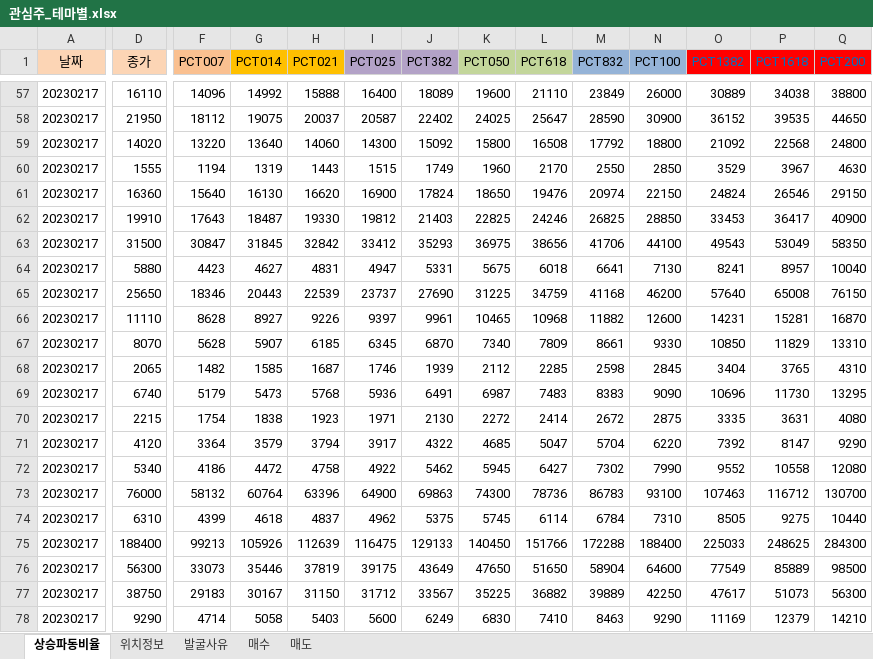
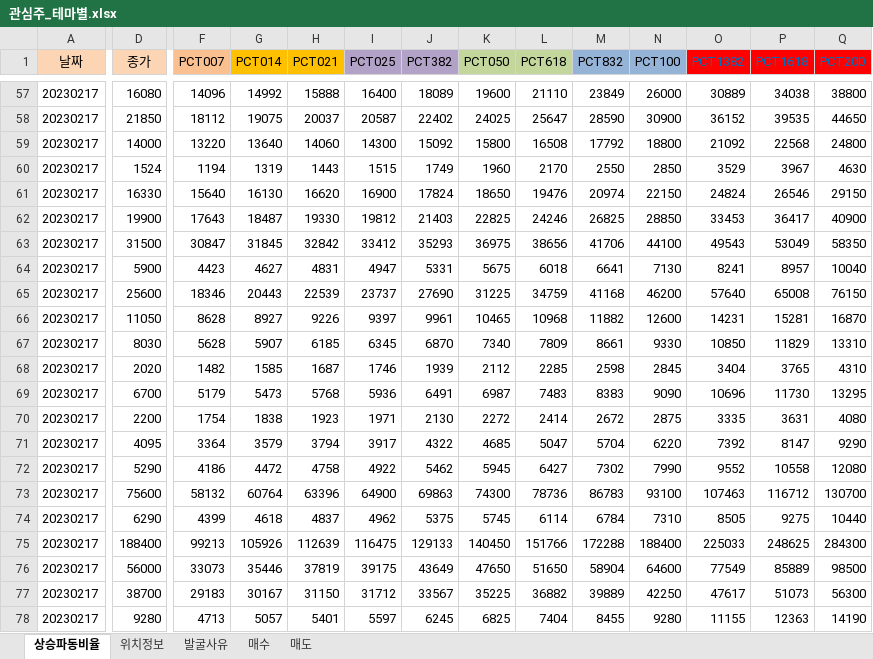
Before and after one commit to wndskim/stock, an Excel workbook: Data/관심주_테마별.xlsx, sheet 상승파동비율, drawn as a sheet; only a part is shown, gaps mark what is left out; values as stored, in another font and other column widths than the file's, no borders; the diff covers the shown part only; the diff names each change by its address in the sheet, - before the commit and + after, or states it on an @@ line.

```diff
--- a/Data/관심주_테마별.xlsx (sheet 상승파동비율)
+++ b/Data/관심주_테마별.xlsx (sheet 상승파동비율)
-D57 (종가): 16110
+D57 (종가): 16080
-D58 (종가): 21950
+D58 (종가): 21850
-D59 (종가): 14020
+D59 (종가): 14000
-D60 (종가): 1555
+D60 (종가): 1524
-D61 (종가): 16360
+D61 (종가): 16330
-D62 (종가): 19910
+D62 (종가): 19900
-D64 (종가): 5880
+D64 (종가): 5900
-D65 (종가): 25650
+D65 (종가): 25600
-D66 (종가): 11110
+D66 (종가): 11050
-D67 (종가): 8070
+D67 (종가): 8030
-D68 (종가): 2065
+D68 (종가): 2020
-D69 (종가): 6740
+D69 (종가): 6700
-D70 (종가): 2215
+D70 (종가): 2200
-D71 (종가): 4120
+D71 (종가): 4095
-D72 (종가): 5340
+D72 (종가): 5290
-D73 (종가): 76000
+D73 (종가): 75600
-D74 (종가): 6310
+D74 (종가): 6290
-D76 (종가): 56300
+D76 (종가): 56000
-D77 (종가): 38750
+D77 (종가): 38700
-D78 (종가): 9290
+D78 (종가): 9280
-F78 (PCT007): 4714
+F78 (PCT007): 4713
-G78 (PCT014): 5058
+G78 (PCT014): 5057
-H78 (PCT021): 5403
+H78 (PCT021): 5401
-I78 (PCT025): 5600
+I78 (PCT025): 5597
-J78 (PCT382): 6249
+J78 (PCT382): 6245
-K78 (PCT050): 6830
+K78 (PCT050): 6825
-L78 (PCT618): 7410
+L78 (PCT618): 7404
-M78 (PCT832): 8463
+M78 (PCT832): 8455
-N78 (PCT100): 9290
+N78 (PCT100): 9280
-O78 (PCT1382): 11169
+O78 (PCT1382): 11155
-P78 (PCT1618): 12379
+P78 (PCT1618): 12363
-Q78 (PCT200): 14210
+Q78 (PCT200): 14190
```
Also changed, not shown: 1 added row, 1 removed row and 190 edited cells elsewhere in this sheet, sheet 위치정보, sheet 발굴사유.
